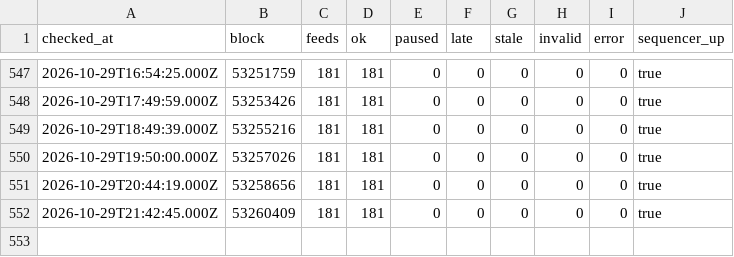
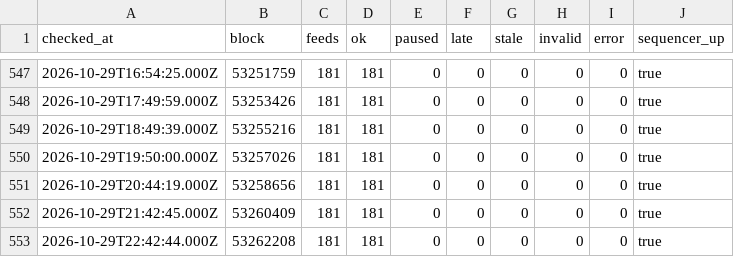
Before and after one commit to bactory-tech/oracle-watch, a CSV file: data/history.csv, drawn as a sheet; only a part is shown, gaps mark what is left out.

```diff
--- a/data/history.csv
+++ b/data/history.csv
@@ -552 +552,2 @@ checked_at,block,feeds,ok,paused,late,stale,invalid,error,sequencer_up
 2026-10-29T21:42:45.000Z,53260409,181,181,0,0,0,0,0,true
+2026-10-29T22:42:44.000Z,53262208,181,181,0,0,0,0,0,true
```
Also changed, not shown: 2 other files.
